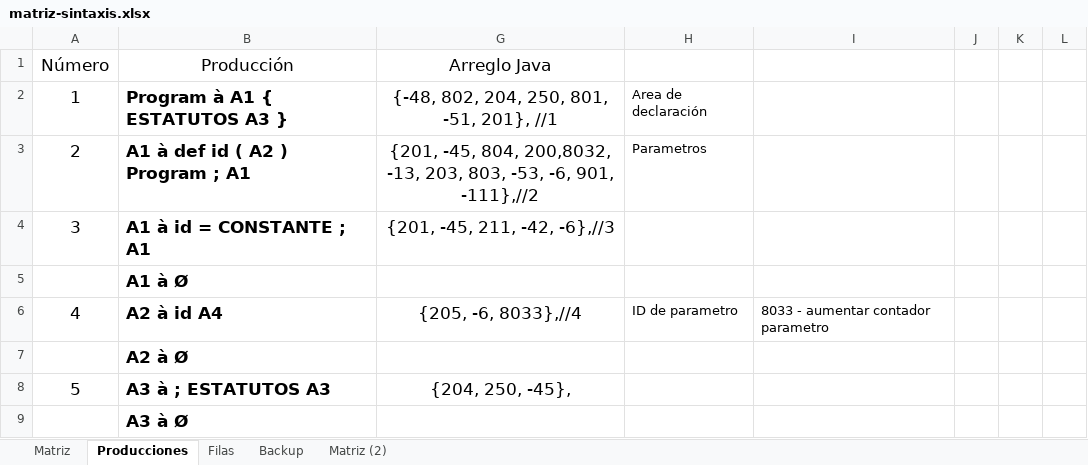
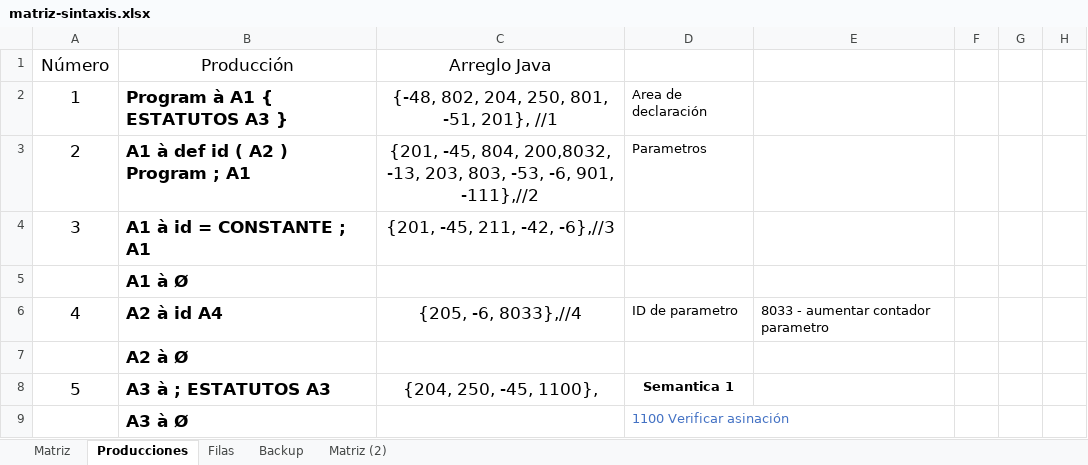
Before and after one commit to marcoalex98/Compilador, an Excel workbook: matriz-sintaxis.xlsx, sheet Producciones, drawn as a sheet; only a part is shown; values as stored, in another font and other column widths than the file's, no borders; removed rows and columns are numbered as before the commit, all else as after; the diff covers the shown part only; the diff names each change by its address in the sheet, - before the commit and + after, or states it on an @@ line.

Commit message:
Pre semantica 1.0

```diff
--- a/matriz-sintaxis.xlsx (sheet Producciones)
+++ b/matriz-sintaxis.xlsx (sheet Producciones)
-column I, row 6: 8033 - aumentar contador parametro
@@ column E unhidden, row 6: 8033 - aumentar contador parametro @@
-C8 (Arreglo Java): {204, 250, -45},
+C8 (Arreglo Java): {204, 250, -45, 1100},
-D8: (empty)
+D8: Semantica 1
-D9: (empty)
+D9: 1100 Verificar asinación
```
Also changed, not shown: 4 added rows, 6 removed rows, 11 edited cells, cell formats and row numbers in column A elsewhere in this sheet, hidden cells, 19 other files.
